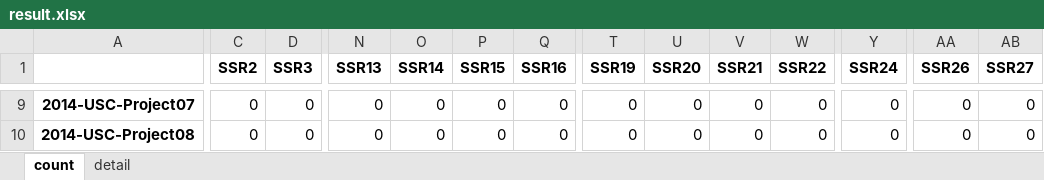
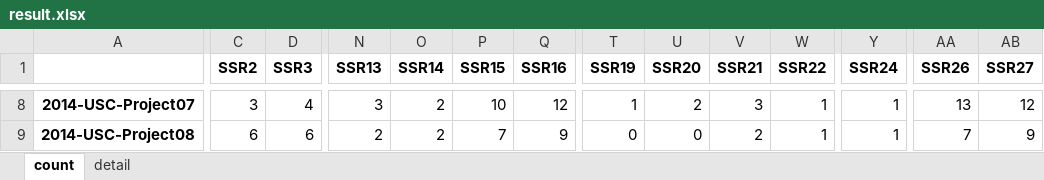
Before and after one commit to xixixhalu/DomainModelExtractor, an Excel workbook: Data/output_origin/result.xlsx, sheet count, drawn as a sheet; only a part is shown, gaps mark what is left out; values as stored, in another font and other column widths than the file's, no borders; addresses are those after the commit; the diff covers the shown part only; the diff names each change by its address in the sheet, - before the commit and + after, or states it on an @@ line.

```diff
--- a/Data/output_origin/result.xlsx (sheet count)
+++ b/Data/output_origin/result.xlsx (sheet count)
-C8 (SSR2): 0
+C8 (SSR2): 3
-D8 (SSR3): 0
+D8 (SSR3): 4
-N8 (SSR13): 0
+N8 (SSR13): 3
-O8:O9 (SSR14): 0
+O8:O9 (SSR14): 2
-P8 (SSR15): 0
+P8 (SSR15): 10
-Q8 (SSR16): 0
+Q8 (SSR16): 12
-T8 (SSR19): 0
+T8 (SSR19): 1
-U8 (SSR20): 0
+U8 (SSR20): 2
-V8 (SSR21): 0
+V8 (SSR21): 3
-W8:W9 (SSR22): 0
+W8:W9 (SSR22): 1
-Y8:Y9 (SSR24): 0
+Y8:Y9 (SSR24): 1
-AA8 (SSR26): 0
+AA8 (SSR26): 13
-AB8 (SSR27): 0
+AB8 (SSR27): 12
-C9 (SSR2): 0
+C9 (SSR2): 6
-D9 (SSR3): 0
+D9 (SSR3): 6
-N9 (SSR13): 0
+N9 (SSR13): 2
-P9 (SSR15): 0
+P9 (SSR15): 7
-Q9 (SSR16): 0
+Q9 (SSR16): 9
-V9 (SSR21): 0
+V9 (SSR21): 2
-AA9 (SSR26): 0
+AA9 (SSR26): 7
-AB9 (SSR27): 0
+AB9 (SSR27): 9
```
Also changed, not shown: 7 added rows, 8 removed rows and 785 edited cells elsewhere in this sheet, sheet detail.
